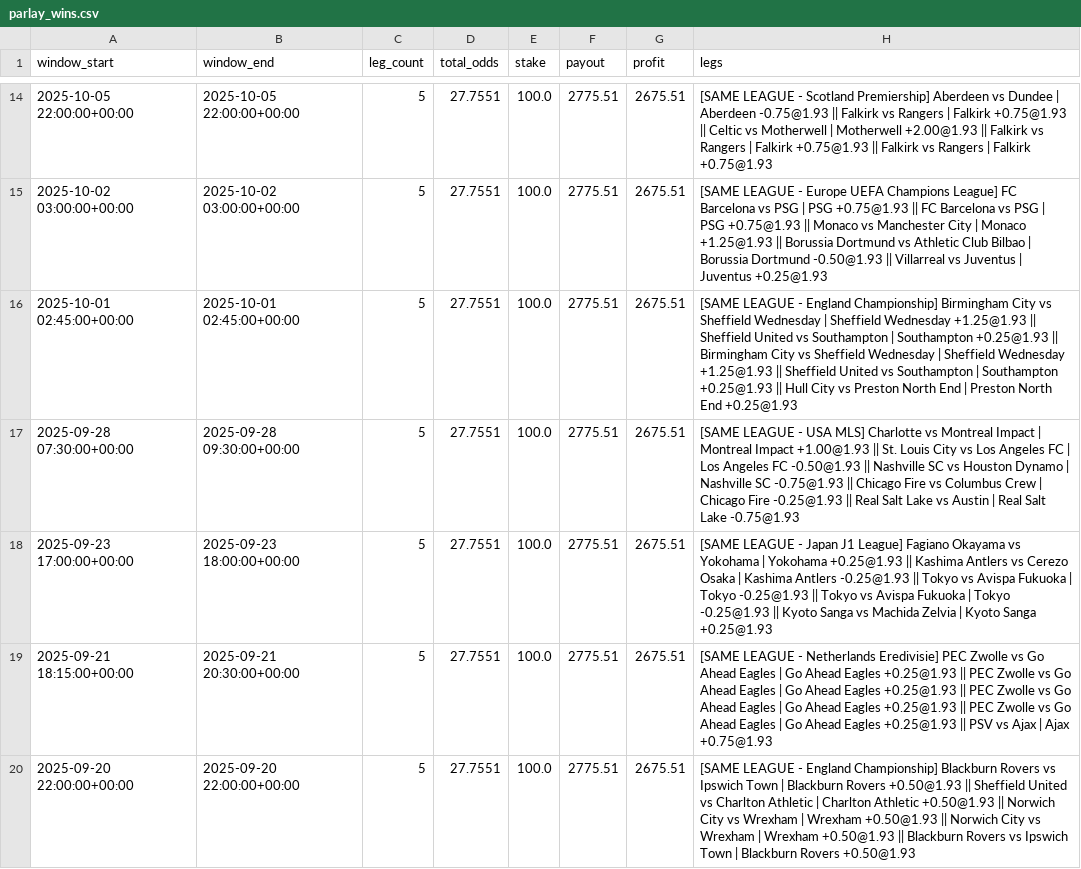
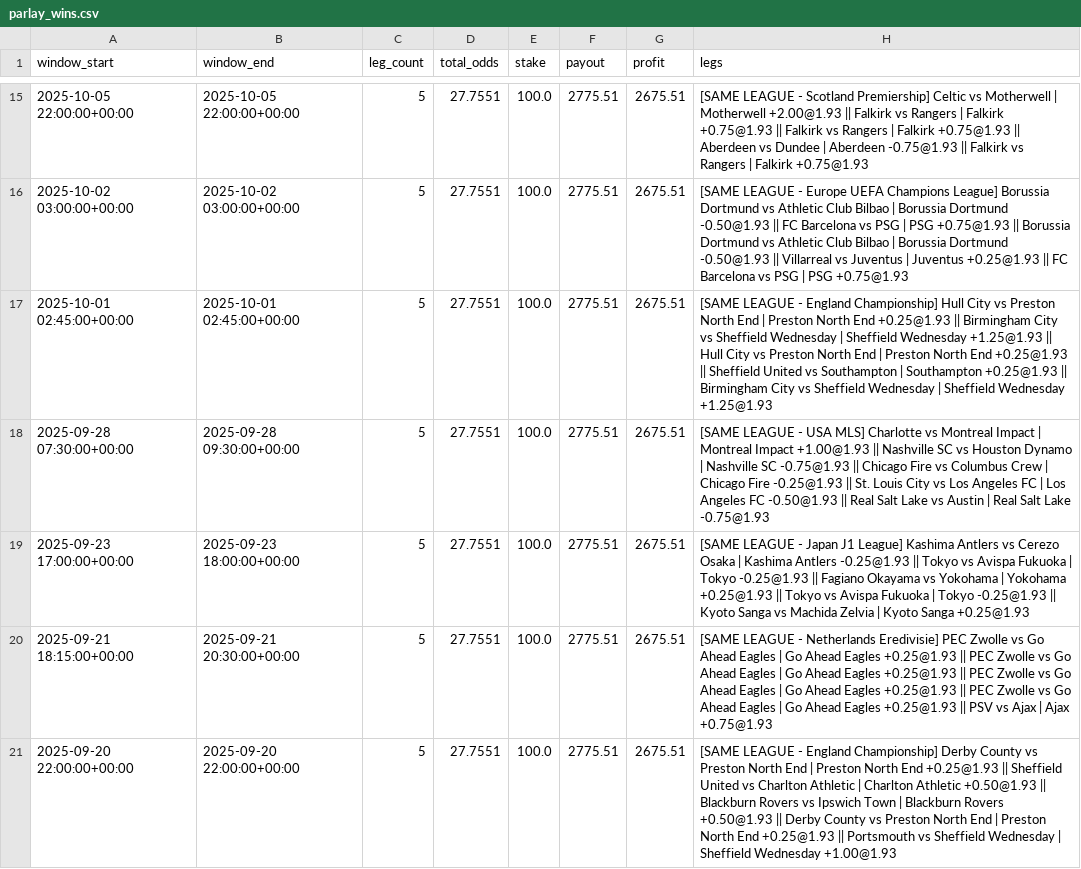
Before and after one commit to pythonchan8888/GBM, a CSV file: site/parlay_wins.csv, drawn as a sheet; only a part is shown, gaps mark what is left out; the diff covers the shown part only.

```diff
--- a/site/parlay_wins.csv
+++ b/site/parlay_wins.csv
@@ -14,7 +15,7 @@ window_start,window_end,leg_count,total_odds,stake,payout,profit,legs
-2025-10-05 22:00:00+00:00,2025-10-05 22:00:00+00:00,5,27.7551,100.0,2775.51,2675.51,[SAME LEAGUE - Scotland Premiership] Aberdeen vs Dundee | Aberdeen -0.75@1.93 || Falkirk vs Rangers | Falkirk +0.75@1.93 || Celtic vs Motherwell | Motherwell +2.00@1.93 || Falkirk vs Rangers | Falkirk +0.75@1.93 || Falkirk vs Rangers | Falkirk +0.75@1.93
-2025-10-02 03:00:00+00:00,2025-10-02 03:00:00+00:00,5,27.7551,100.0,2775.51,2675.51,[SAME LEAGUE - Europe UEFA Champions League] FC Barcelona vs PSG | PSG +0.75@1.93 || FC Barcelona vs PSG | PSG +0.75@1.93 || Monaco vs Manchester City | Monaco +1.25@1.93 || Borussia Dortmund vs Athletic Club Bilbao | Borussia Dortmund -0.50@1.93 || Villarreal vs Juventus | Juventus +0.25@1.93
-2025-10-01 02:45:00+00:00,2025-10-01 02:45:00+00:00,5,27.7551,100.0,2775.51,2675.51,[SAME LEAGUE - England Championship] Birmingham City vs Sheffield Wednesday | Sheffield Wednesday +1.25@1.93 || Sheffield United vs Southampton | Southampton +0.25@1.93 || Birmingham City vs Sheffield Wednesday | Sheffield Wednesday +1.25@1.93 || Sheffield United vs Southampton | Southampton +0.25@1.93 || Hull City vs Preston North End | Preston North End +0.25@1.93
-2025-09-28 07:30:00+00:00,2025-09-28 09:30:00+00:00,5,27.7551,100.0,2775.51,2675.51,[SAME LEAGUE - USA MLS] Charlotte vs Montreal Impact | Montreal Impact +1.00@1.93 || St. Louis City vs Los Angeles FC | Los Angeles FC -0.50@1.93 || Nashville SC vs Houston Dynamo | Nashville SC -0.75@1.93 || Chicago Fire vs Columbus Crew | Chicago Fire -0.25@1.93 || Real Salt Lake vs Austin | Real Salt Lake -0.75@1.93
-2025-09-23 17:00:00+00:00,2025-09-23 18:00:00+00:00,5,27.7551,100.0,2775.51,2675.51,[SAME LEAGUE - Japan J1 League] Fagiano Okayama vs Yokohama | Yokohama +0.25@1.93 || Kashima Antlers vs Cerezo Osaka | Kashima Antlers -0.25@1.93 || Tokyo vs Avispa Fukuoka | Tokyo -0.25@1.93 || Tokyo vs Avispa Fukuoka | Tokyo -0.25@1.93 || Kyoto Sanga vs Machida Zelvia | Kyoto Sanga +0.25@1.93
+2025-10-05 22:00:00+00:00,2025-10-05 22:00:00+00:00,5,27.7551,100.0,2775.51,2675.51,[SAME LEAGUE - Scotland Premiership] Celtic vs Motherwell | Motherwell +2.00@1.93 || Falkirk vs Rangers | Falkirk +0.75@1.93 || Falkirk vs Rangers | Falkirk +0.75@1.93 || Aberdeen vs Dundee | Aberdeen -0.75@1.93 || Falkirk vs Rangers | Falkirk +0.75@1.93
+2025-10-02 03:00:00+00:00,2025-10-02 03:00:00+00:00,5,27.7551,100.0,2775.51,2675.51,[SAME LEAGUE - Europe UEFA Champions League] Borussia Dortmund vs Athletic Club Bilbao | Borussia Dortmund -0.50@1.93 || FC Barcelona vs PSG | PSG +0.75@1.93 || Borussia Dortmund vs Athletic Club Bilbao | Borussia Dortmund -0.50@1.93 || Villarreal vs Juventus | Juventus +0.25@1.93 || FC Barcelona vs PSG | PSG +0.75@1.93
+2025-10-01 02:45:00+00:00,2025-10-01 02:45:00+00:00,5,27.7551,100.0,2775.51,2675.51,[SAME LEAGUE - England Championship] Hull City vs Preston North End | Preston North End +0.25@1.93 || Birmingham City vs Sheffield Wednesday | Sheffield Wednesday +1.25@1.93 || Hull City vs Preston North End | Preston North End +0.25@1.93 || Sheffield United vs Southampton | Southampton +0.25@1.93 || Birmingham City vs Sheffield Wednesday | Sheffield Wednesday +1.25@1.93
+2025-09-28 07:30:00+00:00,2025-09-28 09:30:00+00:00,5,27.7551,100.0,2775.51,2675.51,[SAME LEAGUE - USA MLS] Charlotte vs Montreal Impact | Montreal Impact +1.00@1.93 || Nashville SC vs Houston Dynamo | Nashville SC -0.75@1.93 || Chicago Fire vs Columbus Crew | Chicago Fire -0.25@1.93 || St. Louis City vs Los Angeles FC | Los Angeles FC -0.50@1.93 || Real Salt Lake vs Austin | Real Salt Lake -0.75@1.93
+2025-09-23 17:00:00+00:00,2025-09-23 18:00:00+00:00,5,27.7551,100.0,2775.51,2675.51,[SAME LEAGUE - Japan J1 League] Kashima Antlers vs Cerezo Osaka | Kashima Antlers -0.25@1.93 || Tokyo vs Avispa Fukuoka | Tokyo -0.25@1.93 || Fagiano Okayama vs Yokohama | Yokohama +0.25@1.93 || Tokyo vs Avispa Fukuoka | Tokyo -0.25@1.93 || Kyoto Sanga vs Machida Zelvia | Kyoto Sanga +0.25@1.93
 2025-09-21 18:15:00+00:00,2025-09-21 20:30:00+00:00,5,27.7551,100.0,2775.51,2675.51,[SAME LEAGUE - Netherlands Eredivisie] PEC Zwolle vs Go Ahead Eagles | Go Ahead Eagles +0.25@1.93 || PEC Zwolle vs Go Ahead Eagles | Go Ahead Eagles +0.25@1.93 || PEC Zwolle vs Go Ahead Eagles | Go Ahead Eagles +0.25@1.93 || PEC Zwolle vs Go Ahead Eagles | Go Ahead Eagles +0.25@1.93 || PSV vs Ajax | Ajax +0.75@1.93
-2025-09-20 22:00:00+00:00,2025-09-20 22:00:00+00:00,5,27.7551,100.0,2775.51,2675.51,[SAME LEAGUE - England Championship] Blackburn Rovers vs Ipswich Town | Blackburn Rovers +0.50@1.93 || Sheffield United vs Charlton Athletic | Charlton Athletic +0.50@1.93 || Norwich City vs Wrexham | Wrexham +0.50@1.93 || Norwich City vs Wrexham | Wrexham +0.50@1.93 || Blackburn Rovers vs Ipswich Town | Blackburn Rovers +0.50@1.93
+2025-09-20 22:00:00+00:00,2025-09-20 22:00:00+00:00,5,27.7551,100.0,2775.51,2675.51,[SAME LEAGUE - England Championship] Derby County vs Preston North End | Preston North End +0.25@1.93 || Sheffield United vs Charlton Athletic | Charlton Athletic +0.50@1.93 || Blackburn Rovers vs Ipswich Town | Blackburn Rovers +0.50@1.93 || Derby County vs Preston North End | Preston North End +0.25@1.93 || Portsmouth vs Sheffield Wednesday | Sheffield Wednesday +1.00@1.93
```
Also changed, not shown: 3 added rows, 3 removed rows and 14 edited cells elsewhere in this file, site/kings_call_debug.csv, site/latest_recommendations.csv, 26 other files.
